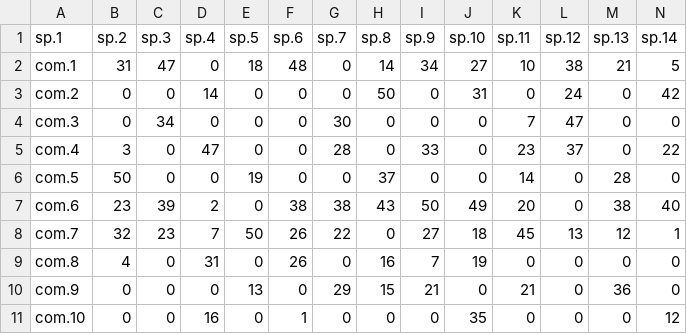
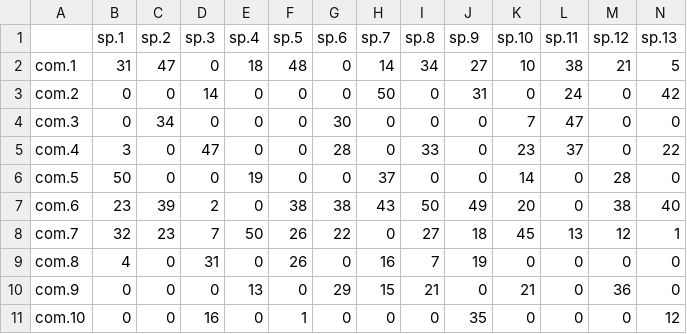
Before and after one commit to NGSwenson/Swenson709Bfall2017, a CSV file: Class.3/example.com.data2.csv, drawn as a sheet; only a part is shown; removed rows and columns are numbered as before the commit, all else as after; rows hold the shown columns only; the diff names each change by its address in the sheet, - before the commit and + after, or states it on an @@ line.

```diff
--- a/Class.3/example.com.data2.csv
+++ b/Class.3/example.com.data2.csv
-row 1: sp.1 | sp.2 | sp.3 | sp.4 | sp.5 | sp.6 | sp.7 | sp.8 | sp.9 | sp.10 | sp.11 | sp.12 | sp.13 | sp.14
+row 1:  | sp.1 | sp.2 | sp.3 | sp.4 | sp.5 | sp.6 | sp.7 | sp.8 | sp.9 | sp.10 | sp.11 | sp.12 | sp.13
```
Also changed, not shown: 1 other file.
